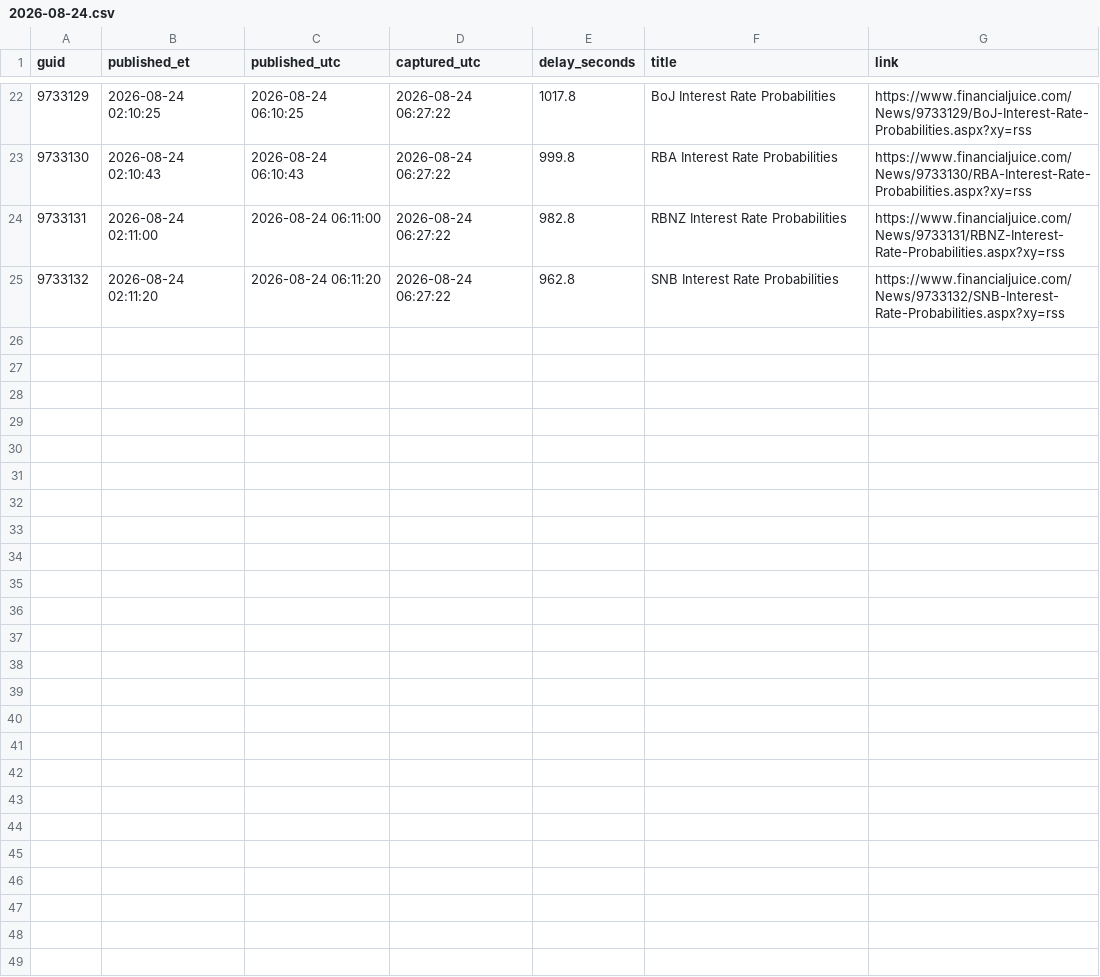
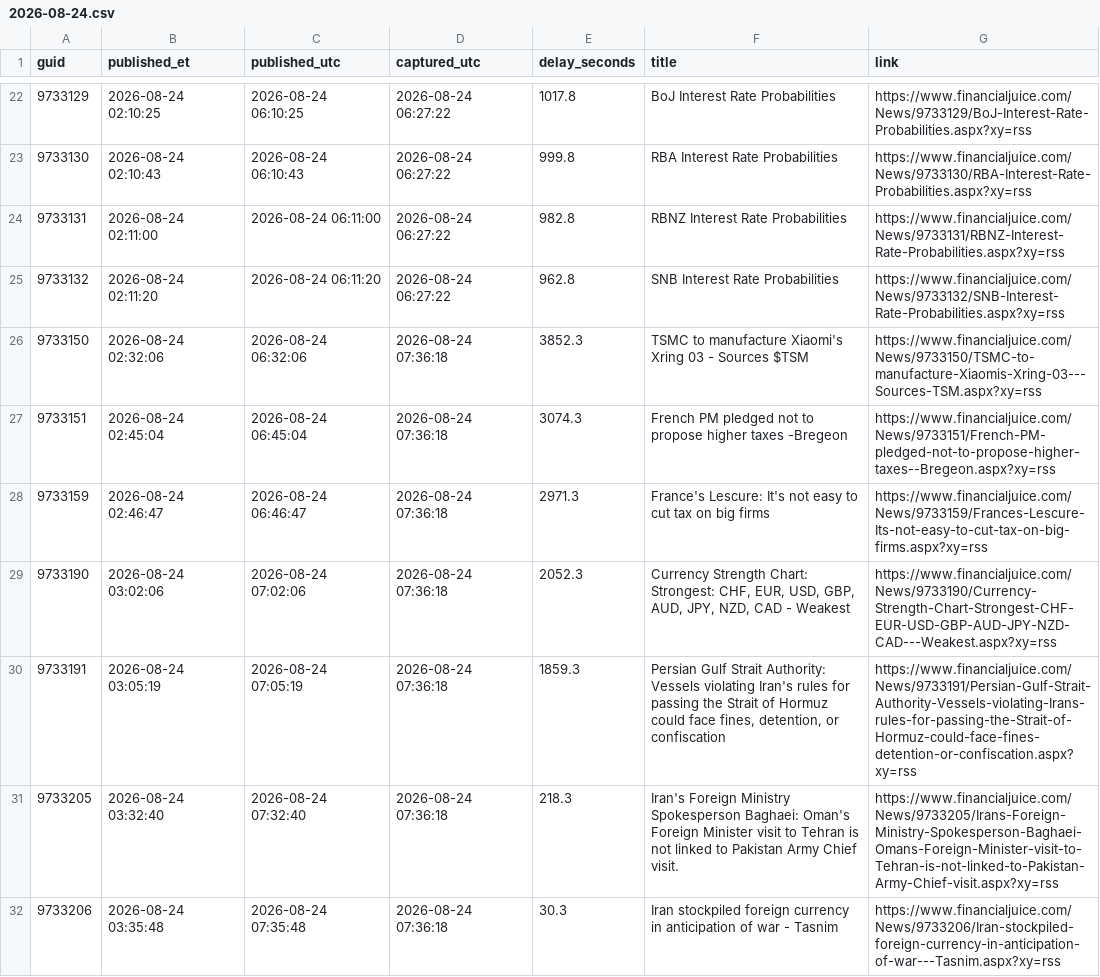
Before and after one commit to marcusa23-a11y/fj, a CSV file: daily/2026-08-24.csv, drawn as a sheet; only a part is shown, gaps mark what is left out.

```diff
--- a/daily/2026-08-24.csv
+++ b/daily/2026-08-24.csv
@@ -25 +25,8 @@ guid,published_et,published_utc,captured_utc,delay_seconds,title,link
 9733132,2026-08-24 02:11:20,2026-08-24 06:11:20,2026-08-24 06:27:22,962.8,SNB Interest Rate Probabilities,https://www.financialjuice.com/News/9733132/SNB-Interest-Rate-Probabilities.aspx?xy=rss
+9733150,2026-08-24 02:32:06,2026-08-24 06:32:06,2026-08-24 07:36:18,3852.3,TSMC to manufacture Xiaomi's Xring 03 - Sources $TSM,https://www.financialjuice.com/News/9733150/TSMC-to-manufacture-Xiaomis-Xring-03---Sources-TSM.aspx?xy=rss
+9733151,2026-08-24 02:45:04,2026-08-24 06:45:04,2026-08-24 07:36:18,3074.3,French PM pledged not to propose higher taxes -Bregeon,https://www.financialjuice.com/News/9733151/French-PM-pledged-not-to-propose-higher-taxes--Bregeon.aspx?xy=rss
+9733159,2026-08-24 02:46:47,2026-08-24 06:46:47,2026-08-24 07:36:18,2971.3,France's Lescure: It's not easy to cut tax on big firms,https://www.financialjuice.com/News/9733159/Frances-Lescure-Its-not-easy-to-cut-tax-on-big-firms.aspx?xy=rss
+9733190,2026-08-24 03:02:06,2026-08-24 07:02:06,2026-08-24 07:36:18,2052.3,"Currency Strength Chart: Strongest: CHF, EUR, USD, GBP, AUD, JPY, NZD, CAD - Weakest",https://www.financialjuice.com/News/9733190/Currency-Strength-Chart-Strongest-CHF-EUR-USD-GBP-AUD-JPY-NZD-CAD---Weakest.aspx?xy=rss
+9733191,2026-08-24 03:05:19,2026-08-24 07:05:19,2026-08-24 07:36:18,1859.3,"Persian Gulf Strait Authority: Vessels violating Iran's rules for passing the Strait of Hormuz could face fines, detention, or confiscation",https://www.financialjuice.com/News/9733191/Persian-Gulf-Strait-Authority-Vessels-violating-Irans-rules-for-passing-the-Strait-of-Hormuz-could-face-fines-detention-or-confiscation.aspx?xy=rss
+9733205,2026-08-24 03:32:40,2026-08-24 07:32:40,2026-08-24 07:36:18,218.3,Iran's Foreign Ministry Spokesperson Baghaei: Oman's Foreign Minister visit to Tehran is not linked to Pakistan Army Chief visit.,https://www.financialjuice.com/News/9733205/Irans-Foreign-Ministry-Spokesperson-Baghaei-Omans-Foreign-Minister-visit-to-Tehran-is-not-linked-to-Pakistan-Army-Chief-visit.aspx?xy=rss
+9733206,2026-08-24 03:35:48,2026-08-24 07:35:48,2026-08-24 07:36:18,30.3,Iran stockpiled foreign currency in anticipation of war - Tasnim,https://www.financialjuice.com/News/9733206/Iran-stockpiled-foreign-currency-in-anticipation-of-war---Tasnim.aspx?xy=rss
```
Also changed, not shown: index.csv, recent_48h.csv, 1 other file.
